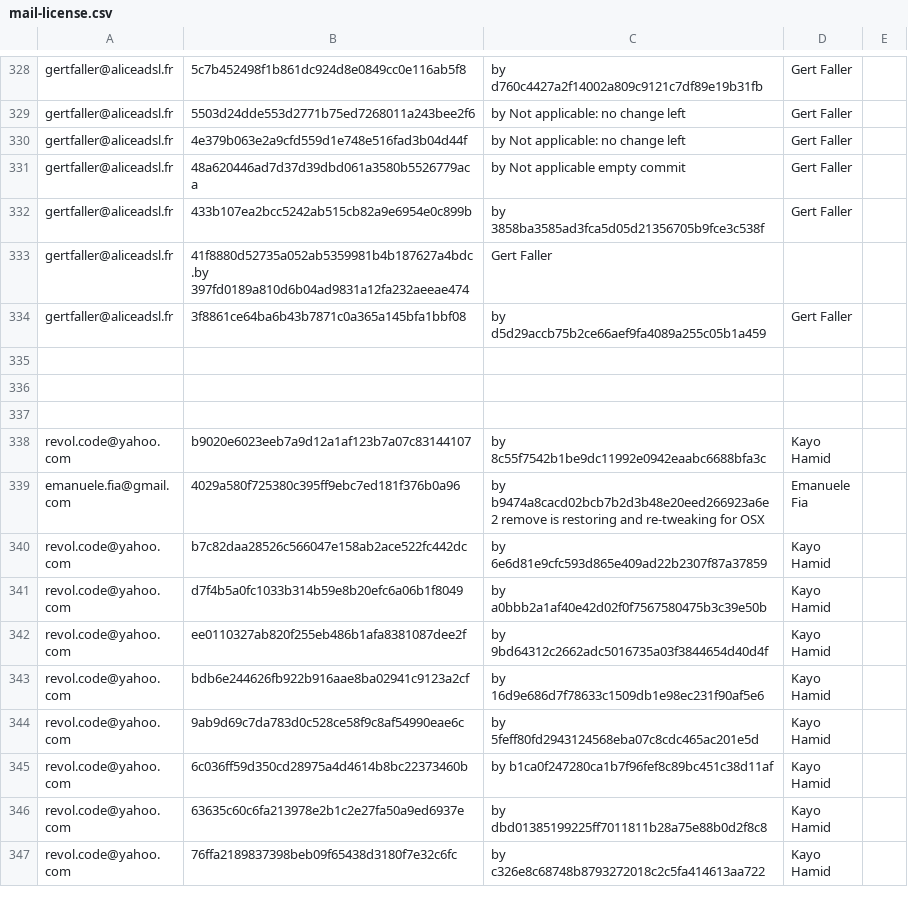
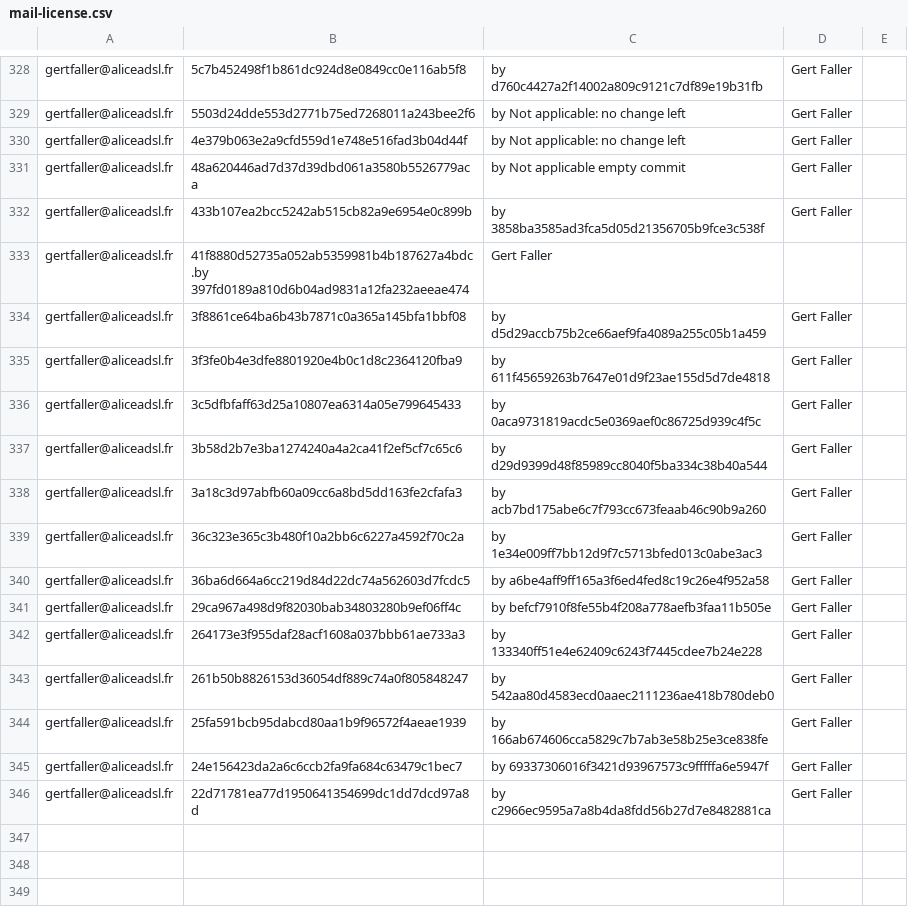
Before and after one commit to freedesktop/libreoffice-gitdm-config, a CSV file: mail-license.csv, drawn as a sheet; only a part is shown, gaps mark what is left out; the shorter side is filled out with more unchanged rows; the diff names each change by its address in the sheet, - before the commit and + after, or states it on an @@ line.

Commit message:
another set of gert revert

```diff
--- a/mail-license.csv
+++ b/mail-license.csv
+row 335: gertfaller@aliceadsl.fr | 3f3fe0b4e3dfe8801920e4b0c1d8c2364120fba9 | by 611f45659263b7647e01d9f23ae155d5d7de4818 | Gert Faller
+row 336: gertfaller@aliceadsl.fr | 3c5dfbfaff63d25a10807ea6314a05e799645433 | by 0aca9731819acdc5e0369aef0c86725d939c4f5c | Gert Faller
+row 337: gertfaller@aliceadsl.fr | 3b58d2b7e3ba1274240a4a2ca41f2ef5cf7c65c6 | by d29d9399d48f85989cc8040f5ba334c38b40a544 | Gert Faller
+row 338: gertfaller@aliceadsl.fr | 3a18c3d97abfb60a09cc6a8bd5dd163fe2cfafa3 | by acb7bd175abe6c7f793cc673feaab46c90b9a260 | Gert Faller
+row 339: gertfaller@aliceadsl.fr | 36c323e365c3b480f10a2bb6c6227a4592f70c2a | by 1e34e009ff7bb12d9f7c5713bfed013c0abe3ac3 | Gert Faller
+row 340: gertfaller@aliceadsl.fr | 36ba6d664a6cc219d84d22dc74a562603d7fcdc5 | by a6be4aff9ff165a3f6ed4fed8c19c26e4f952a58 | Gert Faller
+row 341: gertfaller@aliceadsl.fr | 29ca967a498d9f82030bab34803280b9ef06ff4c | by befcf7910f8fe55b4f208a778aefb3faa11b505e | Gert Faller
+row 342: gertfaller@aliceadsl.fr | 264173e3f955daf28acf1608a037bbb61ae733a3 | by 133340ff51e4e62409c6243f7445cdee7b24e228 | Gert Faller
+row 343: gertfaller@aliceadsl.fr | 261b50b8826153d36054df889c74a0f805848247 | by 542aa80d4583ecd0aaec2111236ae418b780deb0 | Gert Faller
+row 344: gertfaller@aliceadsl.fr | 25fa591bcb95dabcd80aa1b9f96572f4aeae1939 | by 166ab674606cca5829c7b7ab3e58b25e3ce838fe | Gert Faller
+row 345: gertfaller@aliceadsl.fr | 24e156423da2a6c6ccb2fa9fa684c63479c1bec7 | by 69337306016f3421d93967573c9fffffa6e5947f | Gert Faller
+row 346: gertfaller@aliceadsl.fr | 22d71781ea77d1950641354699dc1dd7dcd97a8d | by c2966ec9595a7a8b4da8fdd56b27d7e8482881ca | Gert Faller
+row 347: (empty)
```
